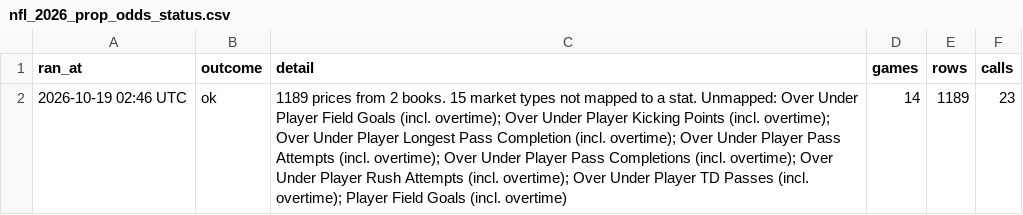
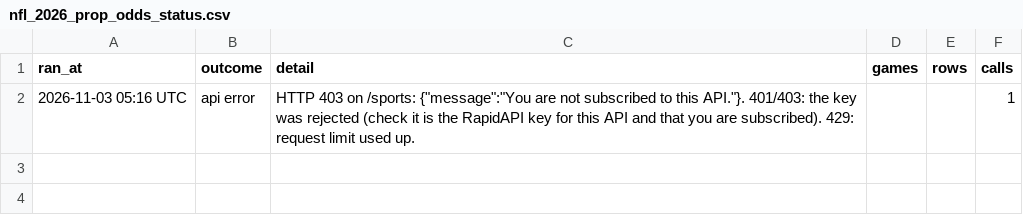
Before and after one commit to HitByOne/nlfdashboard, a CSV file: site/data/nfl_2026_prop_odds_status.csv, drawn as a sheet.

```diff
--- a/site/data/nfl_2026_prop_odds_status.csv
+++ b/site/data/nfl_2026_prop_odds_status.csv
@@ -1,2 +1,2 @@
 ran_at,outcome,detail,games,rows,calls
-2026-10-19 02:46 UTC,ok,1189 prices from 2 books. 15 market types not mapped to a stat. Unmapped: Over Under Player Field Goals (incl. overtime); Over Under Player Kicking Points (incl. overtime); Over Under Player Longest Pass Completion (incl. overtime); Over Under Player Pass Attempts (incl. overtime); Over Under Player Pass Completions (incl. overtime); Over Under Player Rush Attempts (incl. overtime); Over Under Player TD Passes (incl. overtime); Player Field Goals (incl. overtime),14,1189,23
+2026-11-03 05:16 UTC,api error,"HTTP 403 on /sports: {""message"":""You are not subscribed to this API.""}. 401/403: the key was rejected (check it is the RapidAPI key for this API and that you are subscribed). 429: request limit used up.",,,1
```
Also changed, not shown: site/data/nfl_2026_injury_report.csv, site/data/nfl_2026_milestones.csv, 7 other files.
